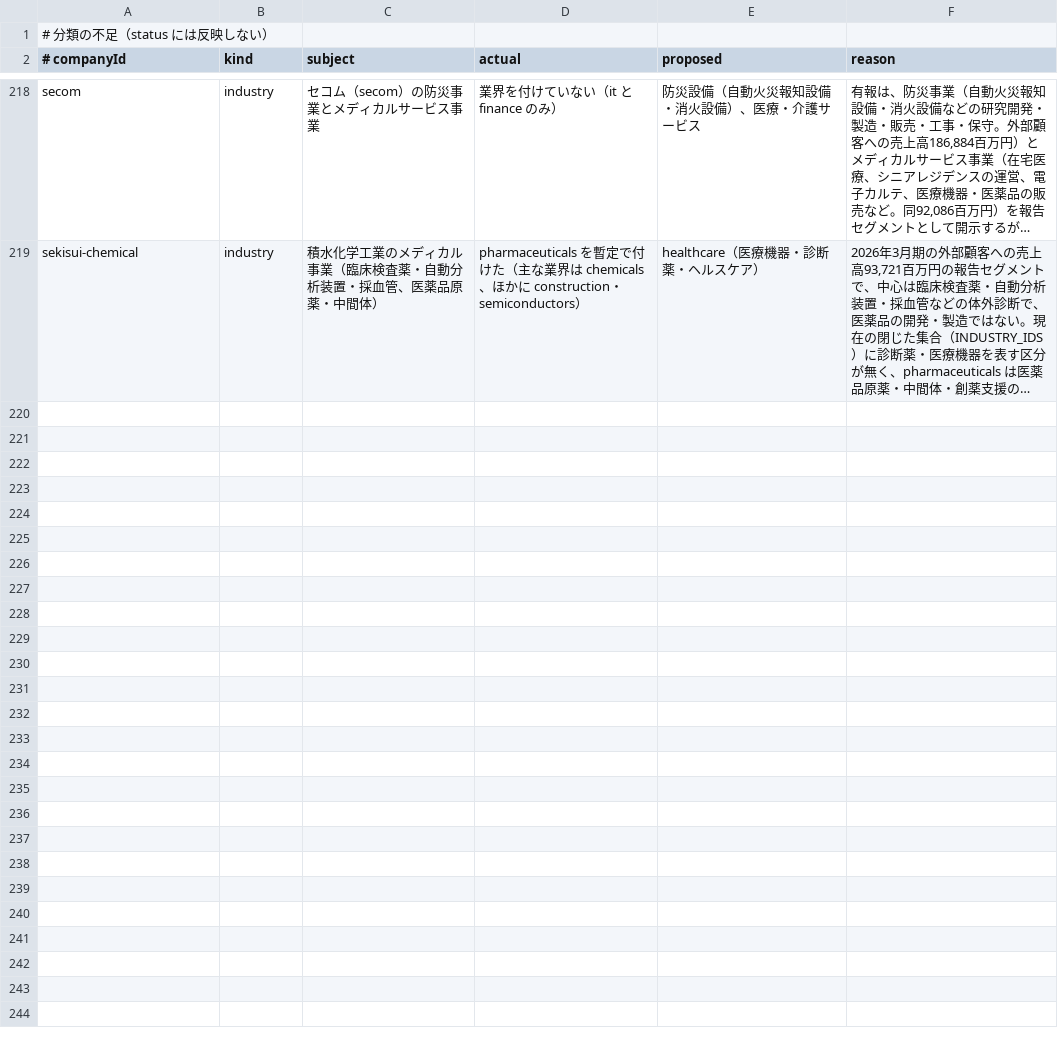
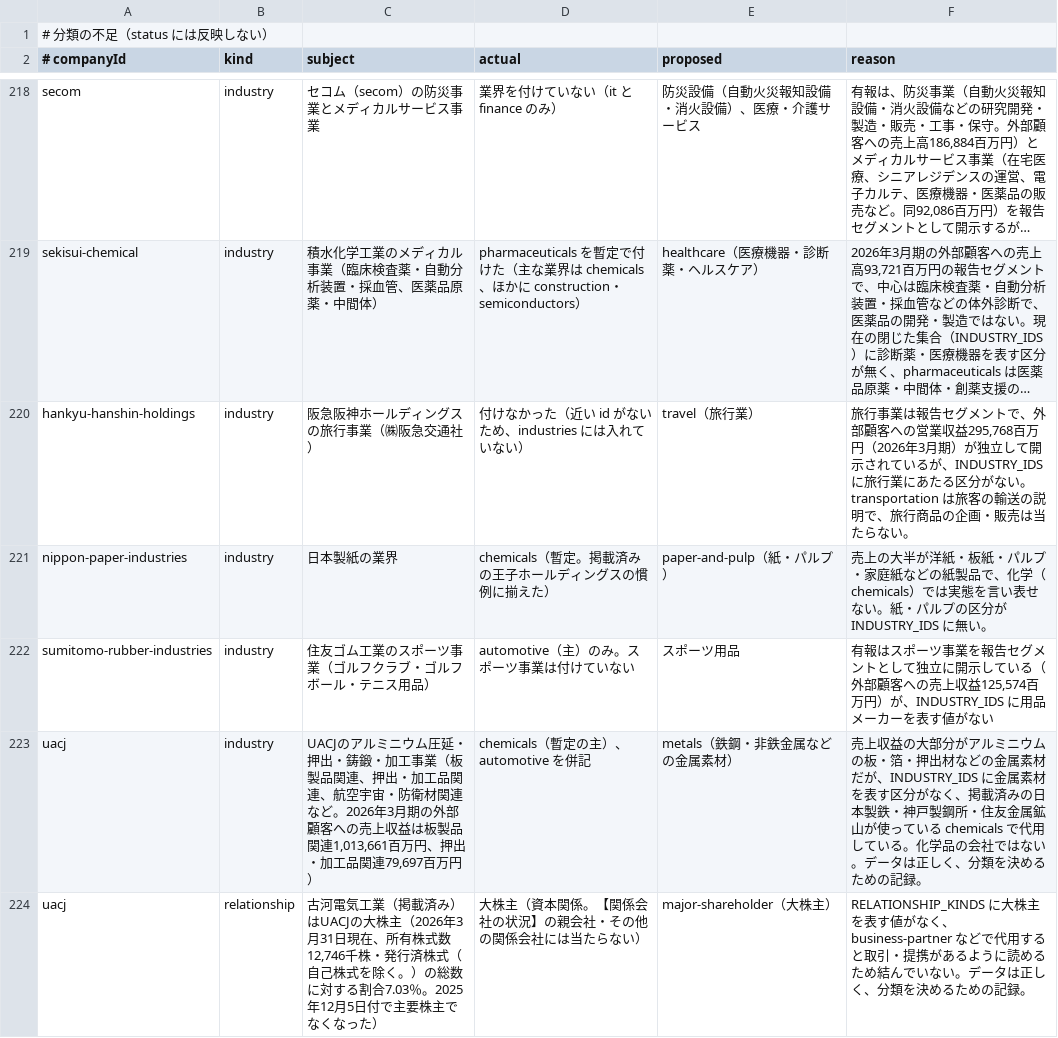
Before and after one commit to jkd8qfk9fq-maker/japan-company-encyclopedia, a TSV file: pipeline/taxonomy-gaps.tsv, drawn as a sheet; only a part is shown, gaps mark what is left out; long unchanged cells end in …; the diff names each change by its address in the sheet, - before the commit and + after, or states it on an @@ line.

```diff
--- a/pipeline/taxonomy-gaps.tsv
+++ b/pipeline/taxonomy-gaps.tsv
+row 220: hankyu-hanshin-holdings | industry | 阪急阪神ホールディングスの旅行事業（㈱阪急交通社） | 付けなかった（近い id がないため、industries には入れていない） | travel（旅行業） | 旅行事業は報告セグメントで、外部顧客への営業収益295,768百万円（2026年3月期）が独立して開示されているが、INDUSTRY_IDS に旅行業にあたる区分がない。transportation は旅客の輸送の説明で、旅行商品の企画・販売は当たらない。
+row 221: nippon-paper-industries | industry | 日本製紙の業界 | chemicals（暫定。掲載済みの王子ホールディングスの慣例に揃えた） | paper-and-pulp（紙・パルプ） | 売上の大半が洋紙・板紙・パルプ・家庭紙などの紙製品で、化学（chemicals）では実態を言い表せない。紙・パルプの区分が INDUSTRY_IDS に無い。
+row 222: sumitomo-rubber-industries | industry | 住友ゴム工業のスポーツ事業（ゴルフクラブ・ゴルフボール・テニス用品） | automotive（主）のみ。スポーツ事業は付けていない | スポーツ用品 | 有報はスポーツ事業を報告セグメントとして独立に開示している（外部顧客への売上収益125,574百万円）が、INDUSTRY_IDS に用品メーカーを表す値がない
+row 223: uacj | industry | UACJのアルミニウム圧延・押出・鋳鍛・加工事業（板製品関連、押出・加工品関連、航空宇宙・防衛材関連など。2026年3月期の外部顧客への売上収益は板製品関連1,013,661百万円、押出・加工品関連79,697百万円） | chemicals（暫定の主）、automotive を併記 | metals（鉄鋼・非鉄金属などの金属素材） | 売上収益の大部分がアルミニウムの板・箔・押出材などの金属素材だが、INDUSTRY_IDS に金属素材を表す区分がなく、掲載済みの日本製鉄・神戸製鋼所・住友金属鉱山が使っている chemicals で代用している。化学品の会社ではない。データは正しく、分類を決めるための記録。
+row 224: uacj | relationship | 古河電気工業（掲載済み）はUACJの大株主（2026年3月31日現在、所有株式数12,746千株・発行済株式（自己株式を除く。）の総数に対する割合7.03％。2025年12月5日付で主要株主でなくなった） | 大株主（資本関係。【関係会社の状況】の親会社・その他の関係会社には当たらない） | major-shareholder（大株主） | RELATIONSHIP_KINDS に大株主を表す値がなく、business-partner などで代用すると取引・提携があるように読めるため結んでいない。データは正しく、分類を決めるための記録。
```
Also changed, not shown: 28 other files.
